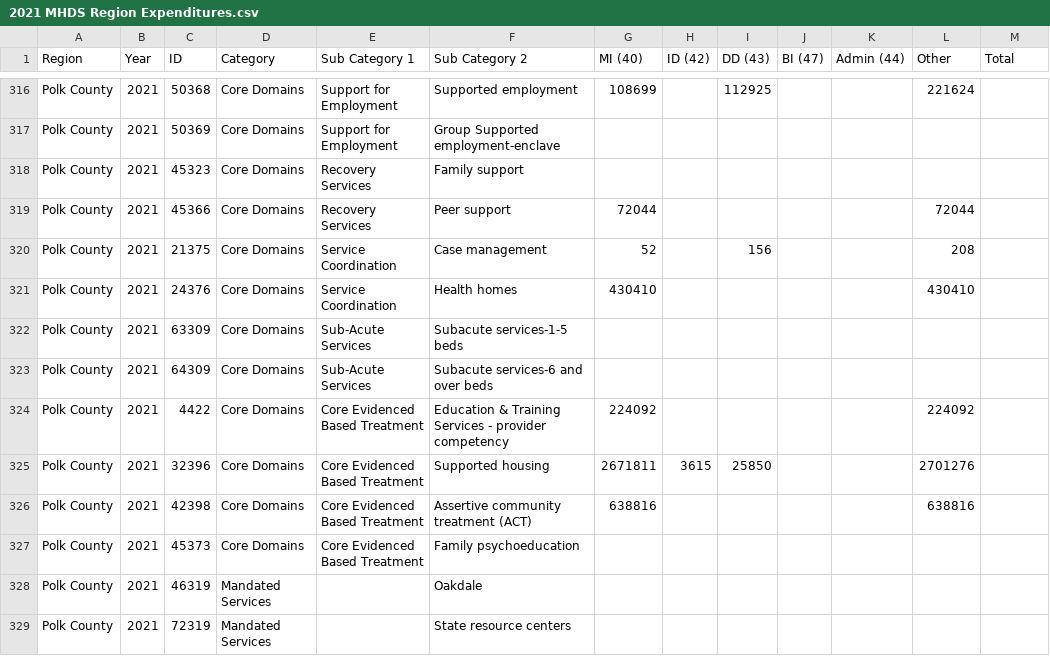
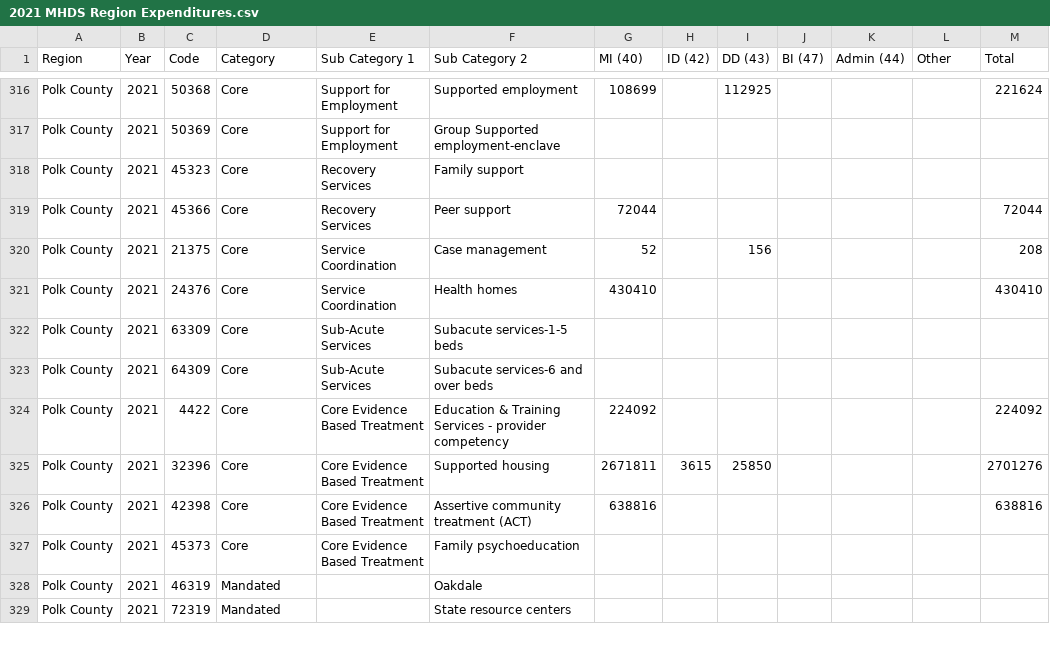
Before and after one commit to DSPG-2022/DHR-Disabilities, a CSV file: Data Exploration/Datasets/MHDS Data/2021 MHDS Region Expenditures.csv, drawn as a sheet; only a part is shown, gaps mark what is left out; the diff covers the shown part only; the diff names each change by its address in the sheet, - before the commit and + after, or states it on an @@ line.

```diff
--- a/Data Exploration/Datasets/MHDS Data/2021 MHDS Region Expenditures.csv
+++ b/Data Exploration/Datasets/MHDS Data/2021 MHDS Region Expenditures.csv
-C1: ID
+C1: Code
-D316:D327 (Category): Core Domains
+D316:D327 (Category): Core
-L316 (Other): 221624
+L316 (Other): (empty)
-M316 (Total): (empty)
+M316 (Total): 221624
-L319 (Other): 72044
+L319 (Other): (empty)
-M319 (Total): (empty)
+M319 (Total): 72044
-L320 (Other): 208
+L320 (Other): (empty)
-M320 (Total): (empty)
+M320 (Total): 208
-L321 (Other): 430410
+L321 (Other): (empty)
-M321 (Total): (empty)
+M321 (Total): 430410
-E324:E327 (Sub Category 1): Core Evidenced Based Treatment
+E324:E327 (Sub Category 1): Core Evidence Based Treatment
-L324 (Other): 224092
+L324 (Other): (empty)
-M324 (Total): (empty)
+M324 (Total): 224092
-L325 (Other): 2701276
+L325 (Other): (empty)
-M325 (Total): (empty)
+M325 (Total): 2701276
-L326 (Other): 638816
+L326 (Other): (empty)
-M326 (Total): (empty)
+M326 (Total): 638816
-D328:D329 (Category): Mandated Services
+D328:D329 (Category): Mandated
```
Also changed, not shown: 1 added row and 158 edited cells elsewhere in this file, 12 other files.
